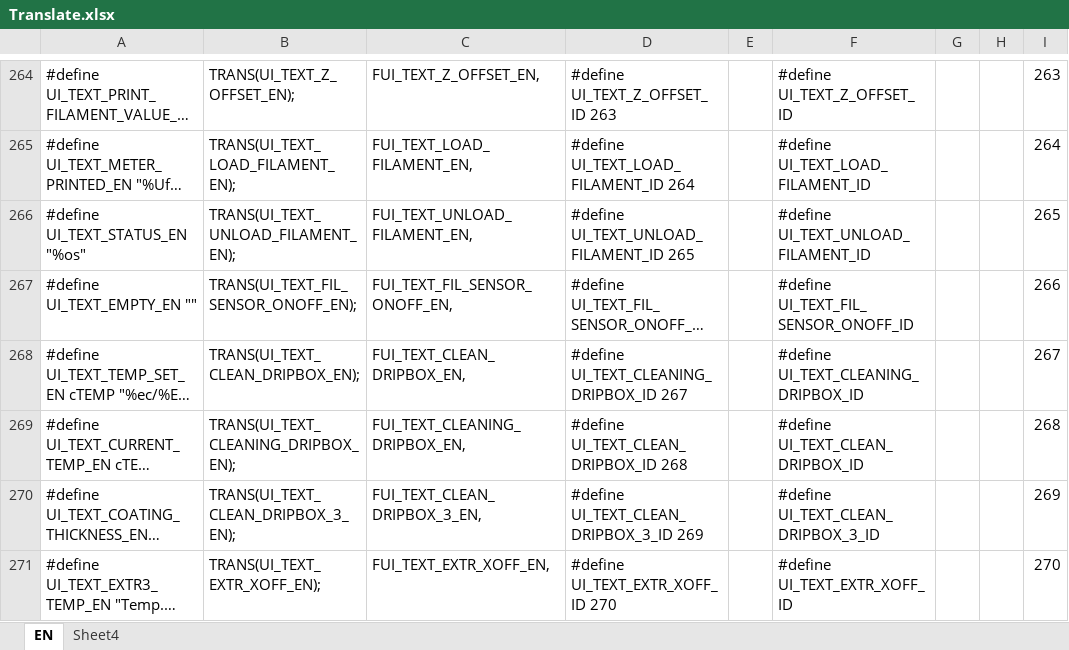
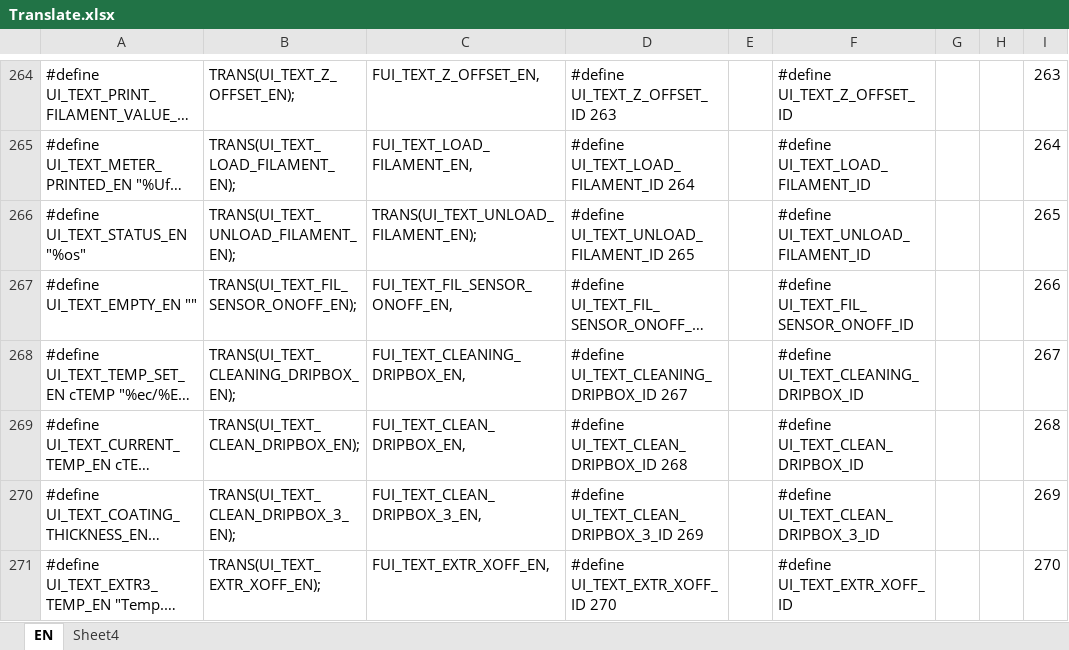
Before and after one commit to luc-github/Repetier-Firmware-4-Davinci, an Excel workbook: Translate.xlsx, sheet EN, drawn as a sheet; only a part is shown, gaps mark what is left out; long unchanged cells end in …; values as stored, in another font and other column widths than the file's, no borders; the diff names each change by its address in the sheet, - before the commit and + after, or states it on an @@ line.

Commit message:
update order for clean dripbox and cleaning
to match the id order

```diff
--- a/Translate.xlsx (sheet EN)
+++ b/Translate.xlsx (sheet EN)
-C266: FUI_TEXT_UNLOAD_FILAMENT_EN,
+C266: TRANS(UI_TEXT_UNLOAD_FILAMENT_EN);
-B268: TRANS(UI_TEXT_CLEAN_DRIPBOX_EN);
+B268: TRANS(UI_TEXT_CLEANING_DRIPBOX_EN);
-C268: FUI_TEXT_CLEAN_DRIPBOX_EN,
+C268: FUI_TEXT_CLEANING_DRIPBOX_EN,
-B269: TRANS(UI_TEXT_CLEANING_DRIPBOX_EN);
+B269: TRANS(UI_TEXT_CLEAN_DRIPBOX_EN);
-C269: FUI_TEXT_CLEANING_DRIPBOX_EN,
+C269: FUI_TEXT_CLEAN_DRIPBOX_EN,
```
Also changed, not shown: 1 other file.
